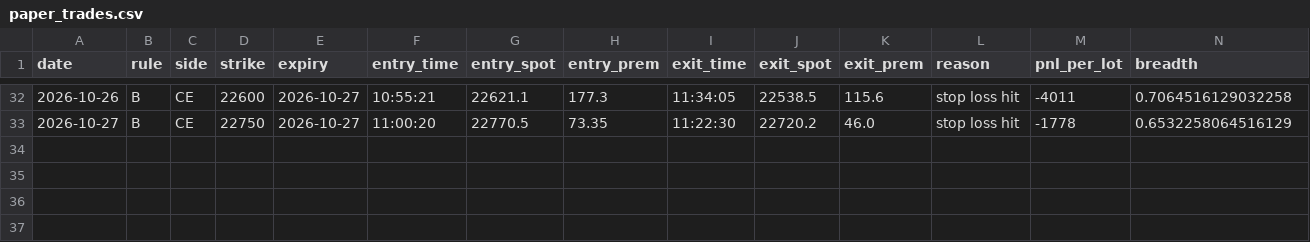
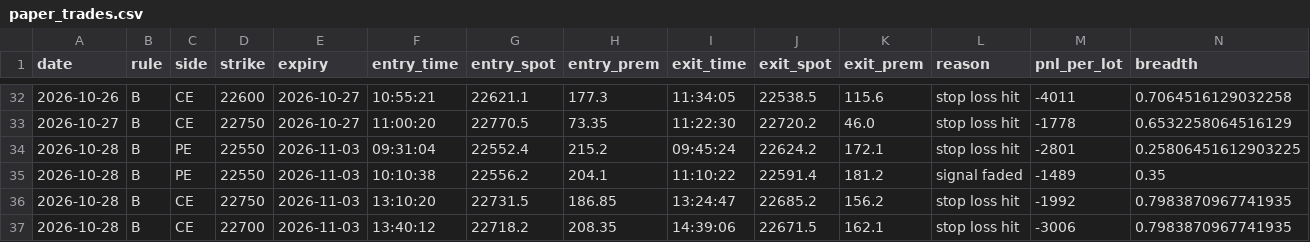
Before and after one commit to deepaknarsaria/nifty-signals, a CSV file: paper_trades.csv, drawn as a sheet; only a part is shown, gaps mark what is left out; rows hold the shown columns only; the diff names each change by its address in the sheet, - before the commit and + after, or states it on an @@ line.

```diff
--- a/paper_trades.csv
+++ b/paper_trades.csv
+row 34: 2026-10-28 | B | PE | 22550 | 2026-11-03 | 09:31:04 | 22552.4 | 215.2 | 09:45:24 | 22624.2 | 172.1 | stop loss hit | -2801 | 0.25806451612903225
+row 35: 2026-10-28 | B | PE | 22550 | 2026-11-03 | 10:10:38 | 22556.2 | 204.1 | 11:10:22 | 22591.4 | 181.2 | signal faded | -1489 | 0.35
+row 36: 2026-10-28 | B | CE | 22750 | 2026-11-03 | 13:10:20 | 22731.5 | 186.85 | 13:24:47 | 22685.2 | 156.2 | stop loss hit | -1992 | 0.7983870967741935
+row 37: 2026-10-28 | B | CE | 22700 | 2026-11-03 | 13:40:12 | 22718.2 | 208.35 | 14:39:06 | 22671.5 | 162.1 | stop loss hit | -3006 | 0.7983870967741935
```
Also changed, not shown: hedge_trades.csv, lab_results.csv, 3 other files.
